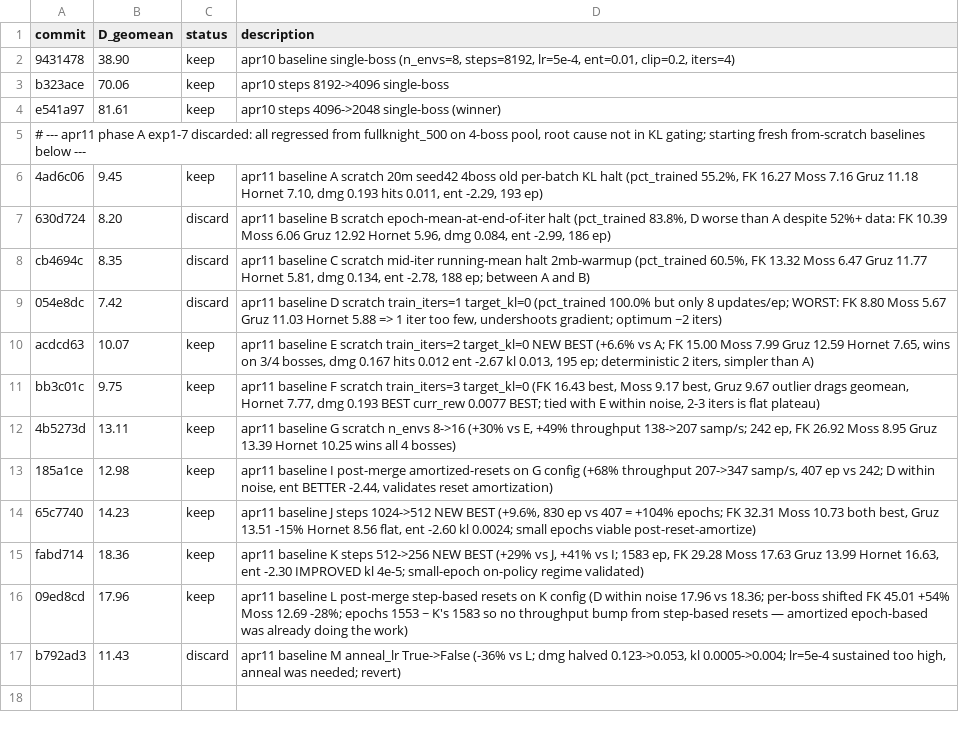
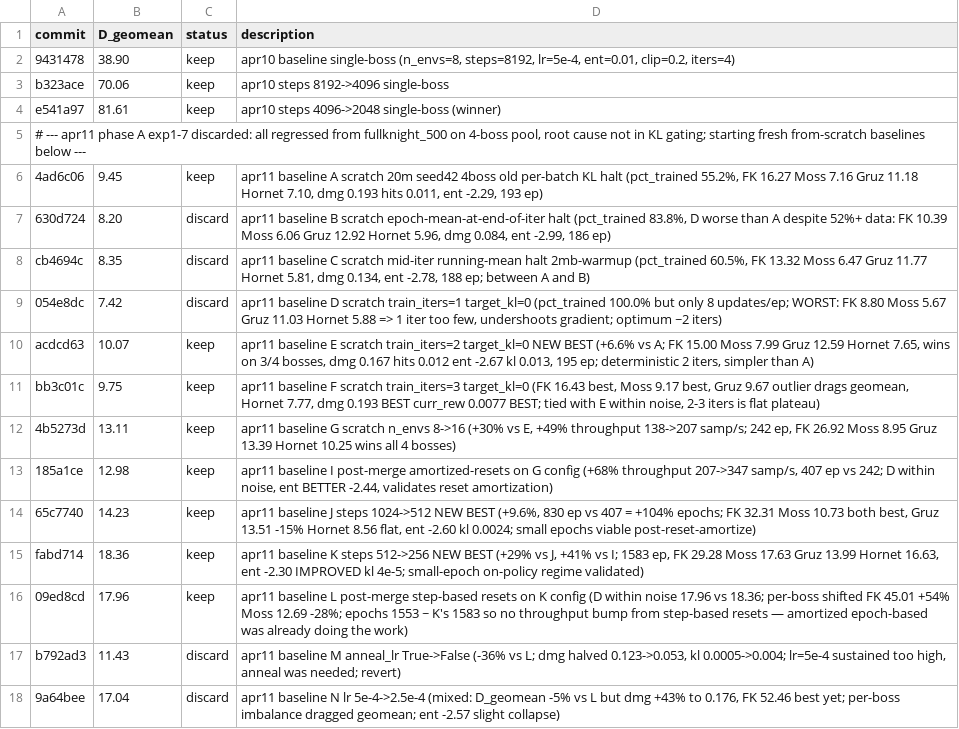
Before and after one commit to Ramora0/FullKnight, a TSV file: autoresearch/results.tsv, drawn as a sheet.

```diff
--- a/autoresearch/results.tsv
+++ b/autoresearch/results.tsv
@@ -17 +17,2 @@ fabd714	18.36	keep	apr11 baseline K steps 512->256 NEW BEST (+29% vs J, +41% vs
 b792ad3	11.43	discard	apr11 baseline M anneal_lr True->False (-36% vs L; dmg halved 0.123->0.053, kl 0.0005->0.004; lr=5e-4 sustained too high, anneal was needed; revert)
+9a64bee	17.04	discard	apr11 baseline N lr 5e-4->2.5e-4 (mixed: D_geomean -5% vs L but dmg +43% to 0.176, FK 52.46 best yet; per-boss imbalance dragged geomean; ent -2.57 slight collapse)
```
Also changed, not shown: 1 other file.
